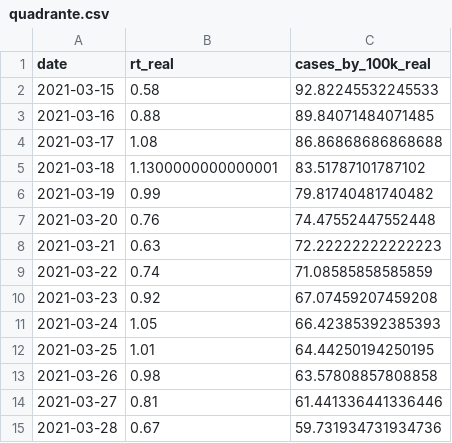
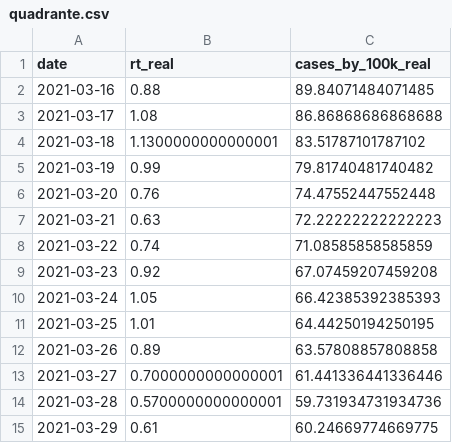
Before and after one commit to builduplabs/covid-countdown, a CSV file: src/data/quadrante.csv, drawn as a sheet.

```diff
--- a/src/data/quadrante.csv
+++ b/src/data/quadrante.csv
@@ -1,3 +1,2 @@
 date,rt_real,cases_by_100k_real
-2021-03-15,0.58,92.82245532245533
 2021-03-16,0.88,89.84071484071485
@@ -12,4 +11,5 @@ date,rt_real,cases_by_100k_real
 2021-03-25,1.01,64.44250194250195
-2021-03-26,0.98,63.57808857808858
-2021-03-27,0.81,61.441336441336446
-2021-03-28,0.67,59.731934731934736
+2021-03-26,0.89,63.57808857808858
+2021-03-27,0.7000000000000001,61.441336441336446
+2021-03-28,0.5700000000000001,59.731934731934736
+2021-03-29,0.61,60.24669774669775
```
Also changed, not shown: src/data/cases.csv, src/data/prediction.csv.
